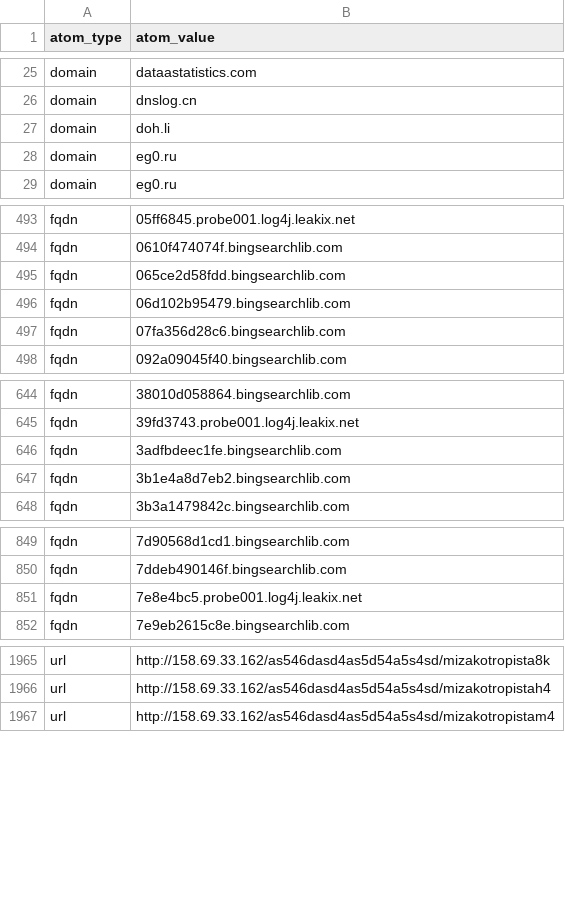
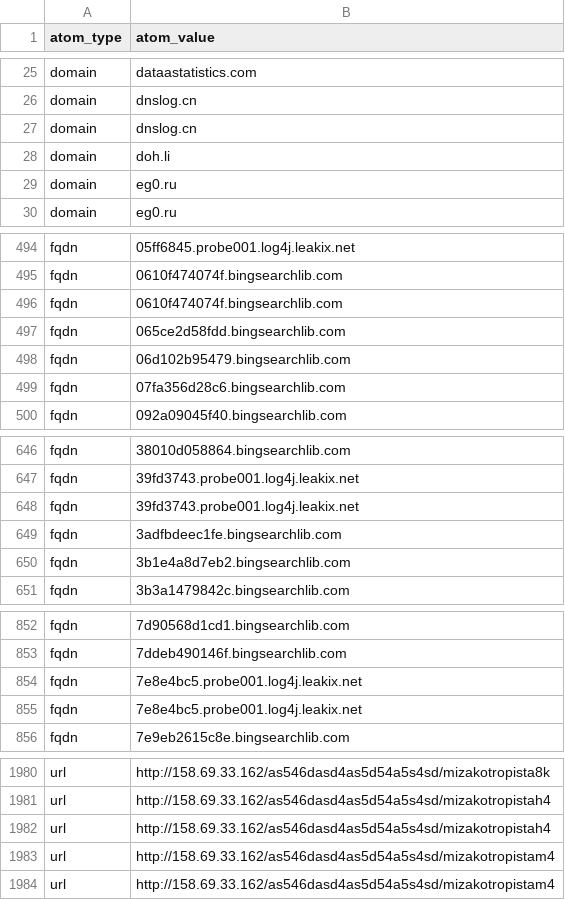
Before and after one commit to Orange-Cyberdefense/log4shell_iocs, a CSV file: OCD-Datalake-Log4Shell_Payload_hosting.csv, drawn as a sheet; only a part is shown, gaps mark what is left out; the diff covers the shown part only.

```diff
--- a/OCD-Datalake-Log4Shell_Payload_hosting.csv
+++ b/OCD-Datalake-Log4Shell_Payload_hosting.csv
@@ -26,2 +26,3 @@ domain,dataastatistics.com
 domain,dnslog.cn
+domain,dnslog.cn
 domain,doh.li
@@ -494,2 +495,3 @@ fqdn,05ff6845.probe001.log4j.leakix.net
 fqdn,0610f474074f.bingsearchlib.com
+fqdn,0610f474074f.bingsearchlib.com
 fqdn,065ce2d58fdd.bingsearchlib.com
@@ -645,2 +647,3 @@ fqdn,38010d058864.bingsearchlib.com
 fqdn,39fd3743.probe001.log4j.leakix.net
+fqdn,39fd3743.probe001.log4j.leakix.net
 fqdn,3adfbdeec1fe.bingsearchlib.com
@@ -851,2 +854,3 @@ fqdn,7ddeb490146f.bingsearchlib.com
 fqdn,7e8e4bc5.probe001.log4j.leakix.net
+fqdn,7e8e4bc5.probe001.log4j.leakix.net
 fqdn,7e9eb2615c8e.bingsearchlib.com
@@ -1966,2 +1981,4 @@ url,http://158.69.33.162/as546dasd4as5d54a5s4sd/mizakotropista8k
 url,http://158.69.33.162/as546dasd4as5d54a5s4sd/mizakotropistah4
+url,http://158.69.33.162/as546dasd4as5d54a5s4sd/mizakotropistah4
+url,http://158.69.33.162/as546dasd4as5d54a5s4sd/mizakotropistam4
 url,http://158.69.33.162/as546dasd4as5d54a5s4sd/mizakotropistam4
```
Also changed, not shown: 18 added rows elsewhere in this file, OCD-Datalake-Log4Shell_IOCs-ALL.csv, OCD-Datalake-Log4Shell_IOCs-Exploit_attempts.csv.
